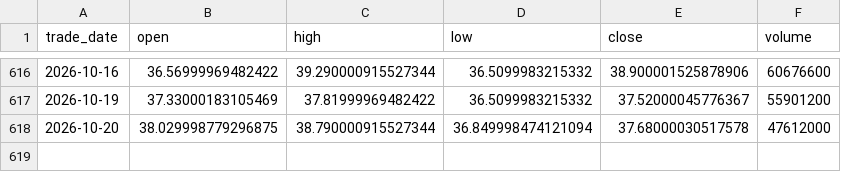
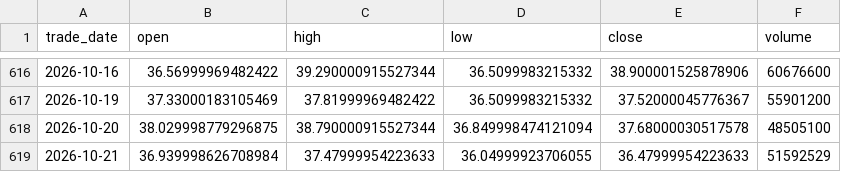
Before and after one commit to cloudontheroad/moneymore, a CSV file: data/leveraged-etf/SQQQ.csv, drawn as a sheet; only a part is shown, gaps mark what is left out.

```diff
--- a/data/leveraged-etf/SQQQ.csv
+++ b/data/leveraged-etf/SQQQ.csv
@@ -617,2 +617,3 @@ trade_date,open,high,low,close,volume
 2026-10-19,37.33000183105469,37.81999969482422,36.5099983215332,37.52000045776367,55901200
-2026-10-20,38.029998779296875,38.790000915527344,36.849998474121094,37.68000030517578,47612000
+2026-10-20,38.029998779296875,38.790000915527344,36.849998474121094,37.68000030517578,48505100
+2026-10-21,36.939998626708984,37.47999954223633,36.04999923706055,36.47999954223633,51592529
```
Also changed, not shown: data/leveraged-etf/QQQ.csv, data/leveraged-etf/TQQQ.csv, 14 other files.
